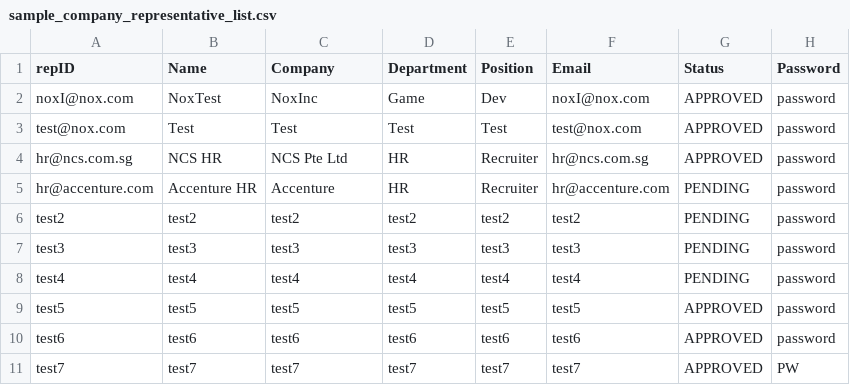
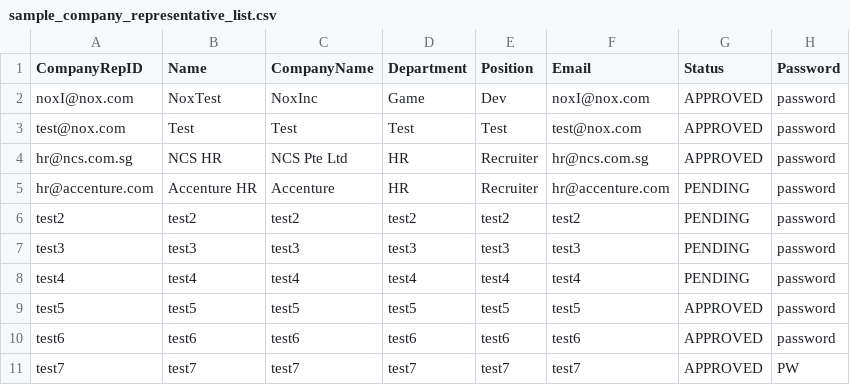
Before and after one commit to LeoTan123/NTU-CT2003-Assignment, a CSV file: InternshipSystem/src/sample_company_representative_list.csv, drawn as a sheet.

Commit message:
Fix company rep file header

```diff
--- a/InternshipSystem/src/sample_company_representative_list.csv
+++ b/InternshipSystem/src/sample_company_representative_list.csv
@@ -1,2 +1,2 @@
-repID, Name, Company, Department, Position, Email, Status, Password
+CompanyRepID,Name,CompanyName,Department,Position,Email,Status,Password
 noxI@nox.com,NoxTest,NoxInc,Game,Dev,noxI@nox.com,APPROVED,password
```
Also changed, not shown: 1 other file.
